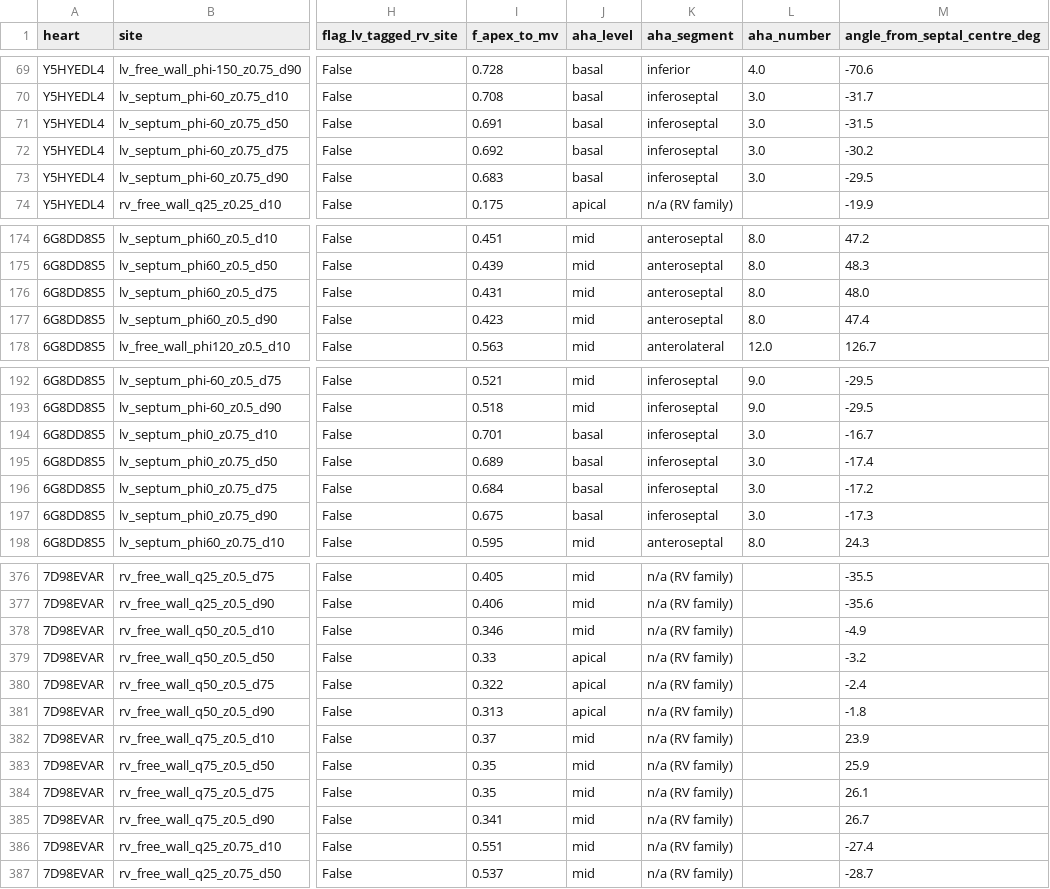
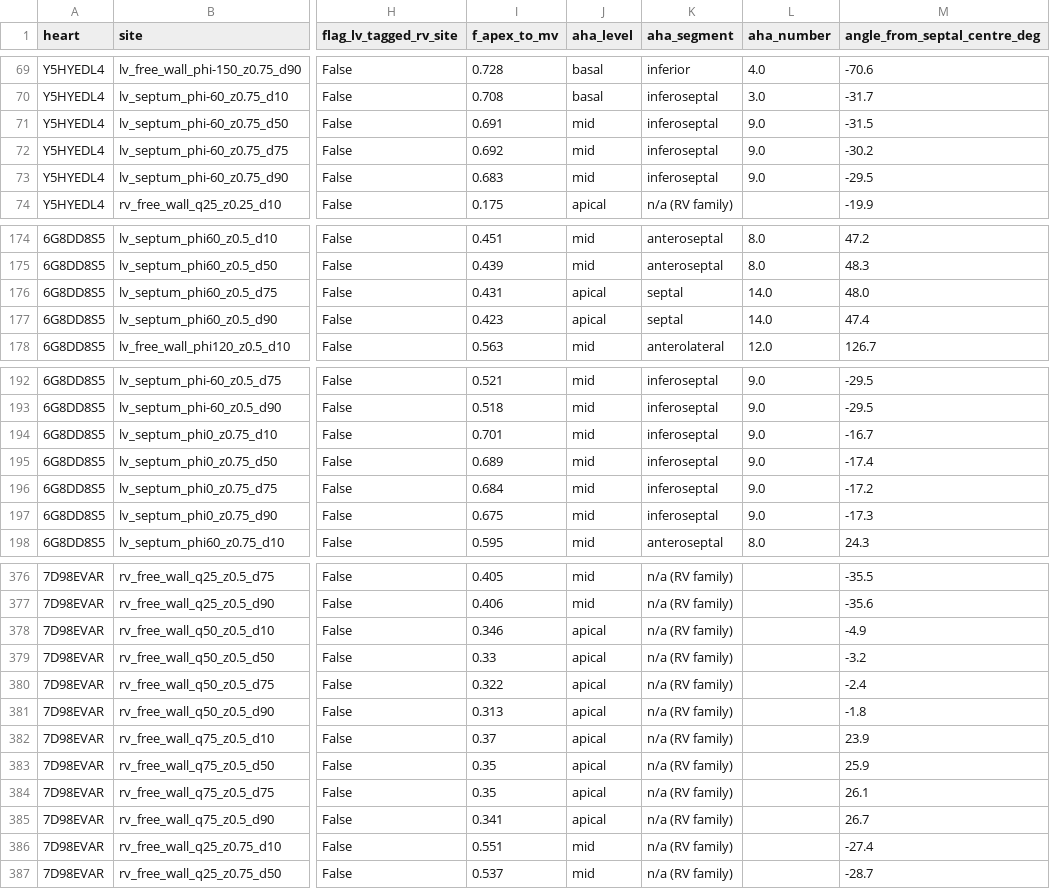
Before and after one commit to alex23951/vt-exit-depth, a CSV file: analysis/v51_2026-10-15/05_aha_labels/pilot_site_labels.csv, drawn as a sheet; only a part is shown, gaps mark what is left out; the diff covers the shown part only; the diff names each change by its address in the sheet, - before the commit and + after, or states it on an @@ line.

```diff
--- a/analysis/v51_2026-10-15/05_aha_labels/pilot_site_labels.csv
+++ b/analysis/v51_2026-10-15/05_aha_labels/pilot_site_labels.csv
-J71:J73 (aha_level): basal
+J71:J73 (aha_level): mid
-L71:L73 (aha_number): 3.0
+L71:L73 (aha_number): 9.0
-J176:J177 (aha_level): mid
+J176:J177 (aha_level): apical
-K176:K177 (aha_segment): anteroseptal
+K176:K177 (aha_segment): septal
-L176:L177 (aha_number): 8.0
+L176:L177 (aha_number): 14.0
-J194:J197 (aha_level): basal
+J194:J197 (aha_level): mid
-L194:L197 (aha_number): 3.0
+L194:L197 (aha_number): 9.0
-J378 (aha_level): mid
+J378 (aha_level): apical
-J382:J385 (aha_level): mid
+J382:J385 (aha_level): apical
```
Also changed, not shown: 36 edited cells elsewhere in this file, analysis/v51_2026-10-15/05_aha_labels/placement_dry_run.csv, 5 other files.
